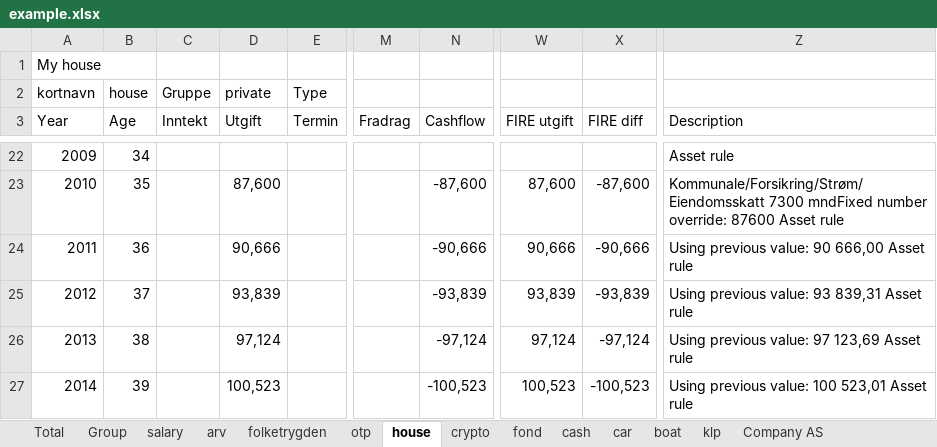
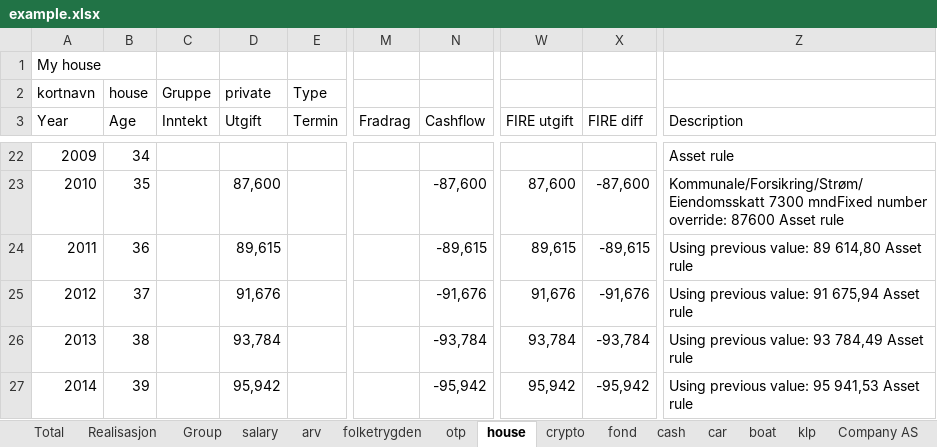
Before and after one commit to thomasekdahlN/wealthprognosis-app, an Excel workbook: example.xlsx, sheet house, drawn as a sheet; only a part is shown, gaps mark what is left out; values as stored, in another font and other column widths than the file's, no cell formats; the diff covers the shown part only; the diff names each change by its address in the sheet, - before the commit and + after, or states it on an @@ line.

```diff
--- a/example.xlsx (sheet house)
+++ b/example.xlsx (sheet house)
+sheet tab: Realisasjon
-D24 (Utgift): 90,666
+D24 (Utgift): 89,615
-N24 (Cashflow): -90,666
+N24 (Cashflow): -89,615
-W24 (FIRE utgift): 90,666
+W24 (FIRE utgift): 89,615
-X24 (FIRE diff): -90,666
+X24 (FIRE diff): -89,615
-Z24 (Description): Using previous value: 90 666,00 Asset rule
+Z24 (Description): Using previous value: 89 614,80 Asset rule
-D25 (Utgift): 93,839
+D25 (Utgift): 91,676
-N25 (Cashflow): -93,839
+N25 (Cashflow): -91,676
-W25 (FIRE utgift): 93,839
+W25 (FIRE utgift): 91,676
-X25 (FIRE diff): -93,839
+X25 (FIRE diff): -91,676
-Z25 (Description): Using previous value: 93 839,31 Asset rule
+Z25 (Description): Using previous value: 91 675,94 Asset rule
-D26 (Utgift): 97,124
+D26 (Utgift): 93,784
-N26 (Cashflow): -97,124
+N26 (Cashflow): -93,784
-W26 (FIRE utgift): 97,124
+W26 (FIRE utgift): 93,784
-X26 (FIRE diff): -97,124
+X26 (FIRE diff): -93,784
-Z26 (Description): Using previous value: 97 123,69 Asset rule
+Z26 (Description): Using previous value: 93 784,49 Asset rule
-D27 (Utgift): 100,523
+D27 (Utgift): 95,942
-N27 (Cashflow): -100,523
+N27 (Cashflow): -95,942
-W27 (FIRE utgift): 100,523
+W27 (FIRE utgift): 95,942
-X27 (FIRE diff): -100,523
+X27 (FIRE diff): -95,942
-Z27 (Description): Using previous value: 100 523,01 Asset rule
+Z27 (Description): Using previous value: 95 941,53 Asset rule
```
Also changed, not shown: 2 added rows and 613 edited cells elsewhere in this sheet, sheet Total, sheet Group, sheet otp, sheet salary, sheet crypto, sheet fond, 7 more sheets, cell formats, 12 other files.
